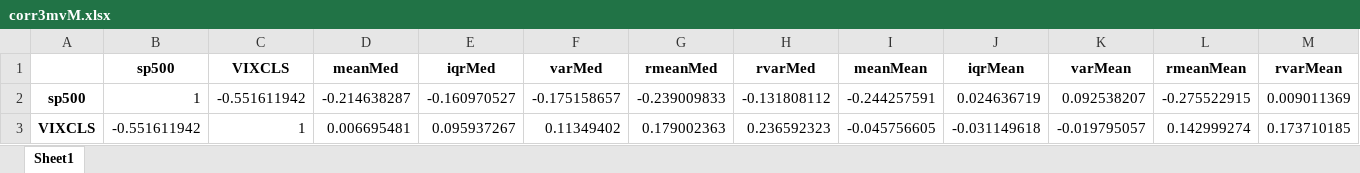
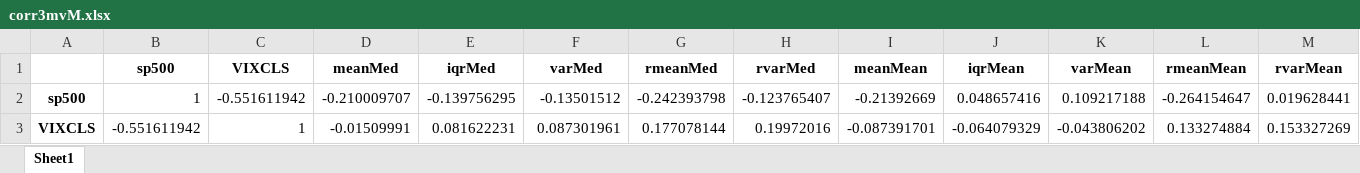
Before and after one commit to iworld1991/IncExpProject, an Excel workbook: WorkingFolder/Tables/corr3mvM.xlsx, sheet Sheet1, drawn as a sheet; only a part is shown; values as stored, in another font and other column widths than the file's, no borders; the diff covers the shown part only; the diff names each change by its address in the sheet, - before the commit and + after, or states it on an @@ line.

```diff
--- a/WorkingFolder/Tables/corr3mvM.xlsx (sheet Sheet1)
+++ b/WorkingFolder/Tables/corr3mvM.xlsx (sheet Sheet1)
-D2 (meanMed): -0.214638287
+D2 (meanMed): -0.210009707
-E2 (iqrMed): -0.160970527
+E2 (iqrMed): -0.139756295
-F2 (varMed): -0.175158657
+F2 (varMed): -0.13501512
-G2 (rmeanMed): -0.239009833
+G2 (rmeanMed): -0.242393798
-H2 (rvarMed): -0.131808112
+H2 (rvarMed): -0.123765407
-I2 (meanMean): -0.244257591
+I2 (meanMean): -0.21392669
-J2 (iqrMean): 0.024636719
+J2 (iqrMean): 0.048657416
-K2 (varMean): 0.092538207
+K2 (varMean): 0.109217188
-L2 (rmeanMean): -0.275522915
+L2 (rmeanMean): -0.264154647
-M2 (rvarMean): 0.009011369
+M2 (rvarMean): 0.019628441
-D3 (meanMed): 0.006695481
+D3 (meanMed): -0.01509991
-E3 (iqrMed): 0.095937267
+E3 (iqrMed): 0.081622231
-F3 (varMed): 0.11349402
+F3 (varMed): 0.087301961
-G3 (rmeanMed): 0.179002363
+G3 (rmeanMed): 0.177078144
-H3 (rvarMed): 0.236592323
+H3 (rvarMed): 0.19972016
-I3 (meanMean): -0.045756605
+I3 (meanMean): -0.087391701
-J3 (iqrMean): -0.031149618
+J3 (iqrMean): -0.064079329
-K3 (varMean): -0.019795057
+K3 (varMean): -0.043806202
-L3 (rmeanMean): 0.142999274
+L3 (rmeanMean): 0.133274884
-M3 (rvarMean): 0.173710185
+M3 (rvarMean): 0.153327269
```
Also changed, not shown: 230 edited cells elsewhere in this sheet, WorkingFolder/Tables/corrM.xlsx, WorkingFolder/Tables/macro_corr.xlsx, 42 other files.
